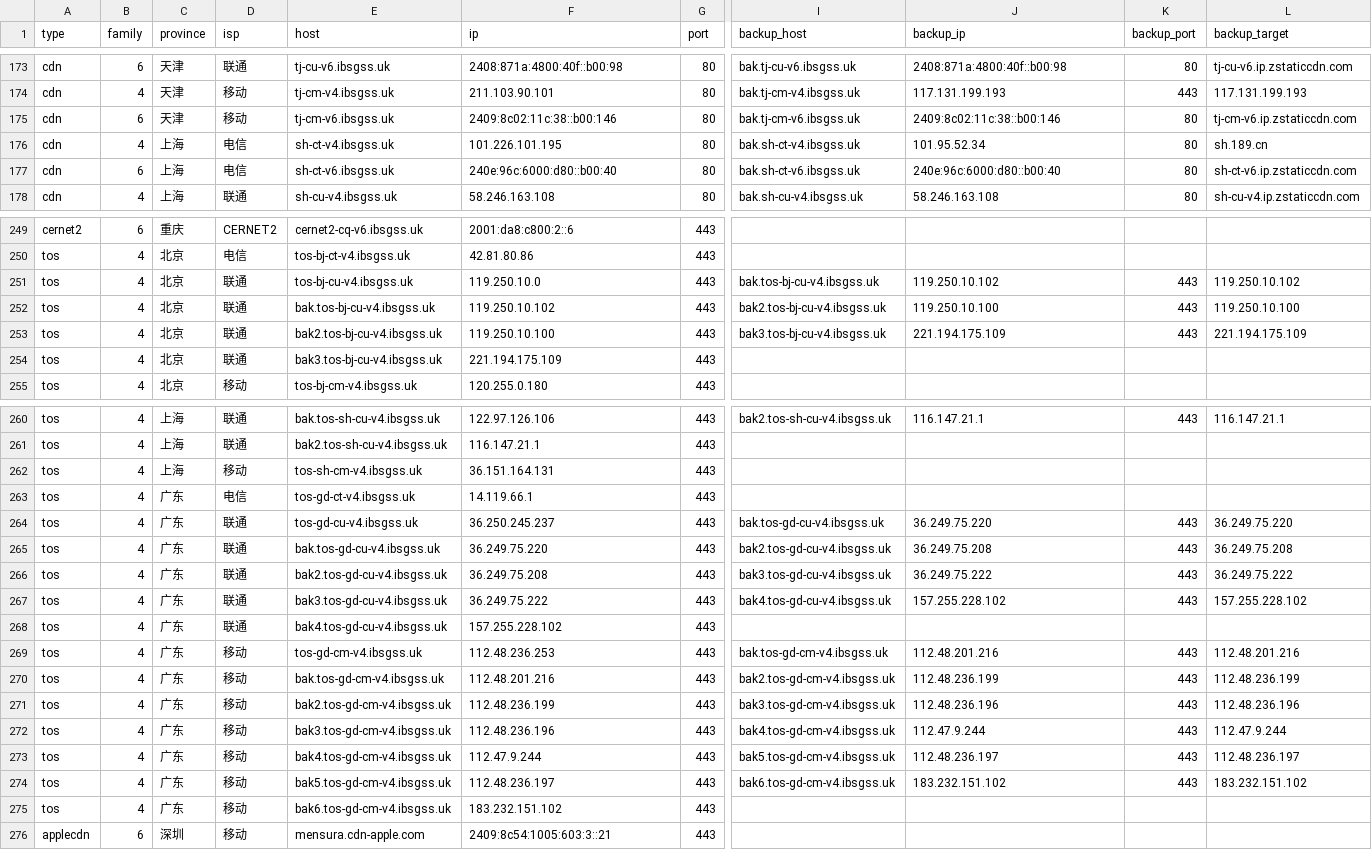
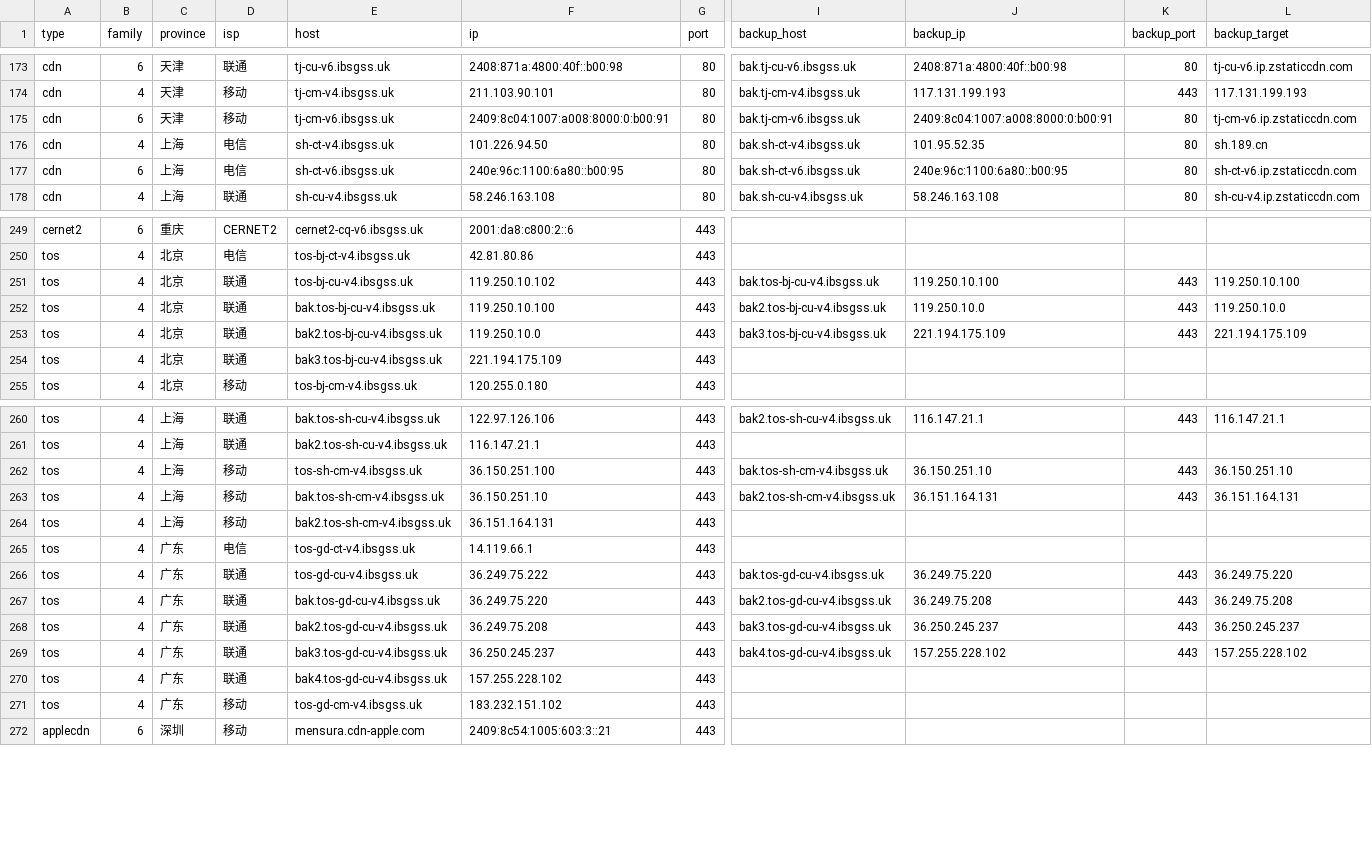
Before and after one commit to Tozward/TcpQuality, a TSV file: nodes/all.tsv, drawn as a sheet; only a part is shown, gaps mark what is left out; removed rows and columns are numbered as before the commit, all else as after; rows hold the shown columns only; the diff covers the shown part only; the diff names each change by its address in the sheet, - before the commit and + after, or states it on an @@ line.

```diff
--- a/nodes/all.tsv
+++ b/nodes/all.tsv
-F175 (ip): 2409:8c02:11c:38::b00:146
+F175 (ip): 2409:8c04:1007:a008:8000:0:b00:91
-J175 (backup_ip): 2409:8c02:11c:38::b00:146
+J175 (backup_ip): 2409:8c04:1007:a008:8000:0:b00:91
-F176 (ip): 101.226.101.195
+F176 (ip): 101.226.94.50
-J176 (backup_ip): 101.95.52.34
+J176 (backup_ip): 101.95.52.35
-F177 (ip): 240e:96c:6000:d80::b00:40
+F177 (ip): 240e:96c:1100:6a80::b00:95
-J177 (backup_ip): 240e:96c:6000:d80::b00:40
+J177 (backup_ip): 240e:96c:1100:6a80::b00:95
-F251 (ip): 119.250.10.0
+F251 (ip): 119.250.10.102
-J251 (backup_ip): 119.250.10.102
+J251 (backup_ip): 119.250.10.100
-L251 (backup_target): 119.250.10.102
+L251 (backup_target): 119.250.10.100
-F252 (ip): 119.250.10.102
+F252 (ip): 119.250.10.100
-J252 (backup_ip): 119.250.10.100
+J252 (backup_ip): 119.250.10.0
-L252 (backup_target): 119.250.10.100
+L252 (backup_target): 119.250.10.0
-F253 (ip): 119.250.10.100
+F253 (ip): 119.250.10.0
+row 262: tos | 4 | 上海 | 移动 | tos-sh-cm-v4.ibsgss.uk | 36.150.251.100 | 443 | bak.tos-sh-cm-v4.ibsgss.uk | 36.150.251.10 | 443 | 36.150.251.10
+row 263: tos | 4 | 上海 | 移动 | bak.tos-sh-cm-v4.ibsgss.uk | 36.150.251.10 | 443 | bak2.tos-sh-cm-v4.ibsgss.uk | 36.151.164.131 | 443 | 36.151.164.131
-E264 (host): tos-sh-cm-v4.ibsgss.uk
+E264 (host): bak2.tos-sh-cm-v4.ibsgss.uk
-F266 (ip): 36.250.245.237
+F266 (ip): 36.249.75.222
-J268 (backup_ip): 36.249.75.222
+J268 (backup_ip): 36.250.245.237
-L268 (backup_target): 36.249.75.222
+L268 (backup_target): 36.250.245.237
-F269 (ip): 36.249.75.222
+F269 (ip): 36.250.245.237
-row 269: tos | 4 | 广东 | 移动 | tos-gd-cm-v4.ibsgss.uk | 112.48.236.253 | 443 | bak.tos-gd-cm-v4.ibsgss.uk | 112.48.201.216 | 443 | 112.48.201.216
-row 270: tos | 4 | 广东 | 移动 | bak.tos-gd-cm-v4.ibsgss.uk | 112.48.201.216 | 443 | bak2.tos-gd-cm-v4.ibsgss.uk | 112.48.236.199 | 443 | 112.48.236.199
-row 271: tos | 4 | 广东 | 移动 | bak2.tos-gd-cm-v4.ibsgss.uk | 112.48.236.199 | 443 | bak3.tos-gd-cm-v4.ibsgss.uk | 112.48.236.196 | 443 | 112.48.236.196
-row 272: tos | 4 | 广东 | 移动 | bak3.tos-gd-cm-v4.ibsgss.uk | 112.48.236.196 | 443 | bak4.tos-gd-cm-v4.ibsgss.uk | 112.47.9.244 | 443 | 112.47.9.244
-row 273: tos | 4 | 广东 | 移动 | bak4.tos-gd-cm-v4.ibsgss.uk | 112.47.9.244 | 443 | bak5.tos-gd-cm-v4.ibsgss.uk | 112.48.236.197 | 443 | 112.48.236.197
-row 274: tos | 4 | 广东 | 移动 | bak5.tos-gd-cm-v4.ibsgss.uk | 112.48.236.197 | 443 | bak6.tos-gd-cm-v4.ibsgss.uk | 183.232.151.102 | 443 | 183.232.151.102
-E271 (host): bak6.tos-gd-cm-v4.ibsgss.uk
+E271 (host): tos-gd-cm-v4.ibsgss.uk
```
Also changed, not shown: 77 edited cells elsewhere in this file, nodes/cdn.tsv, nodes/cernet.tsv, 3 other files.
